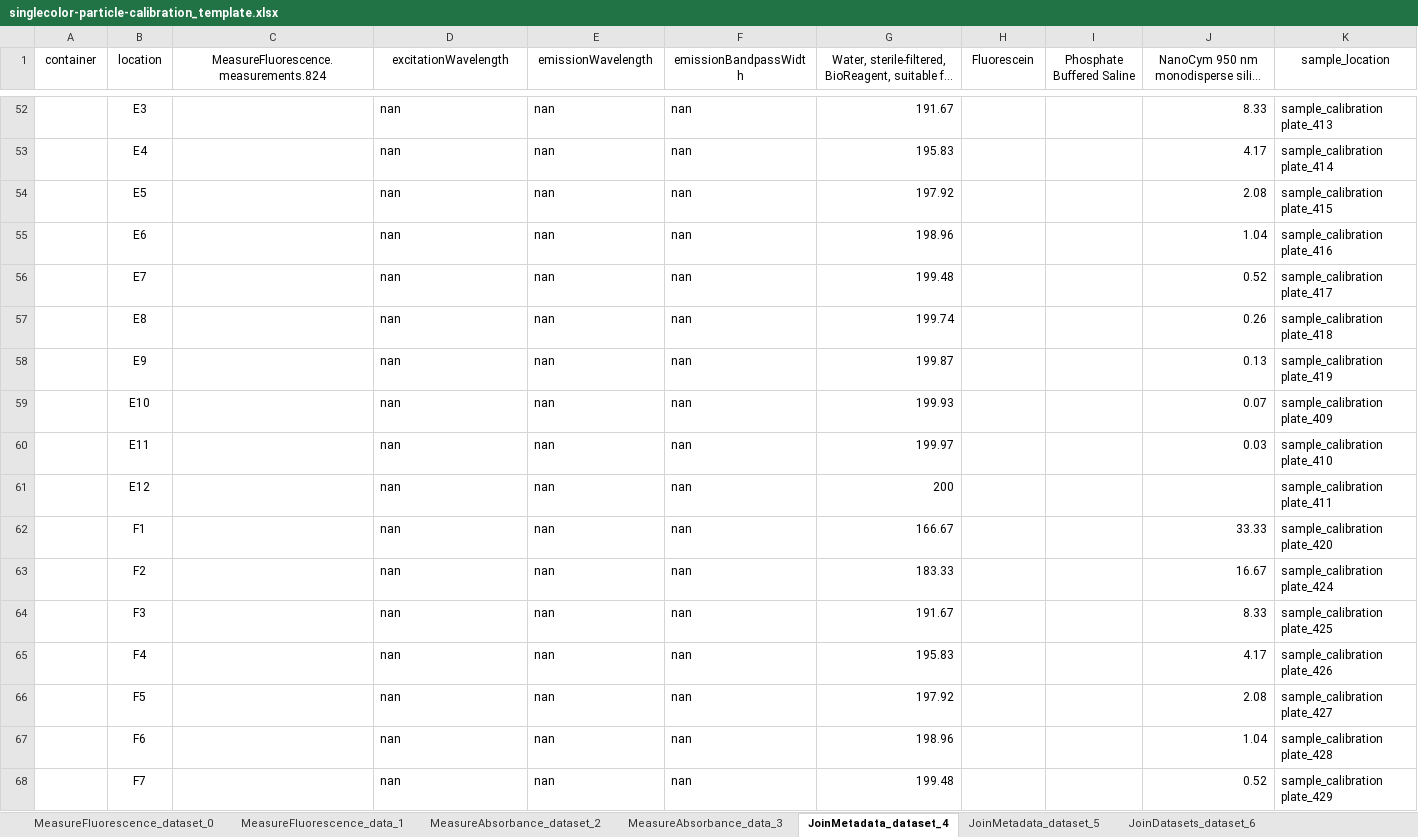
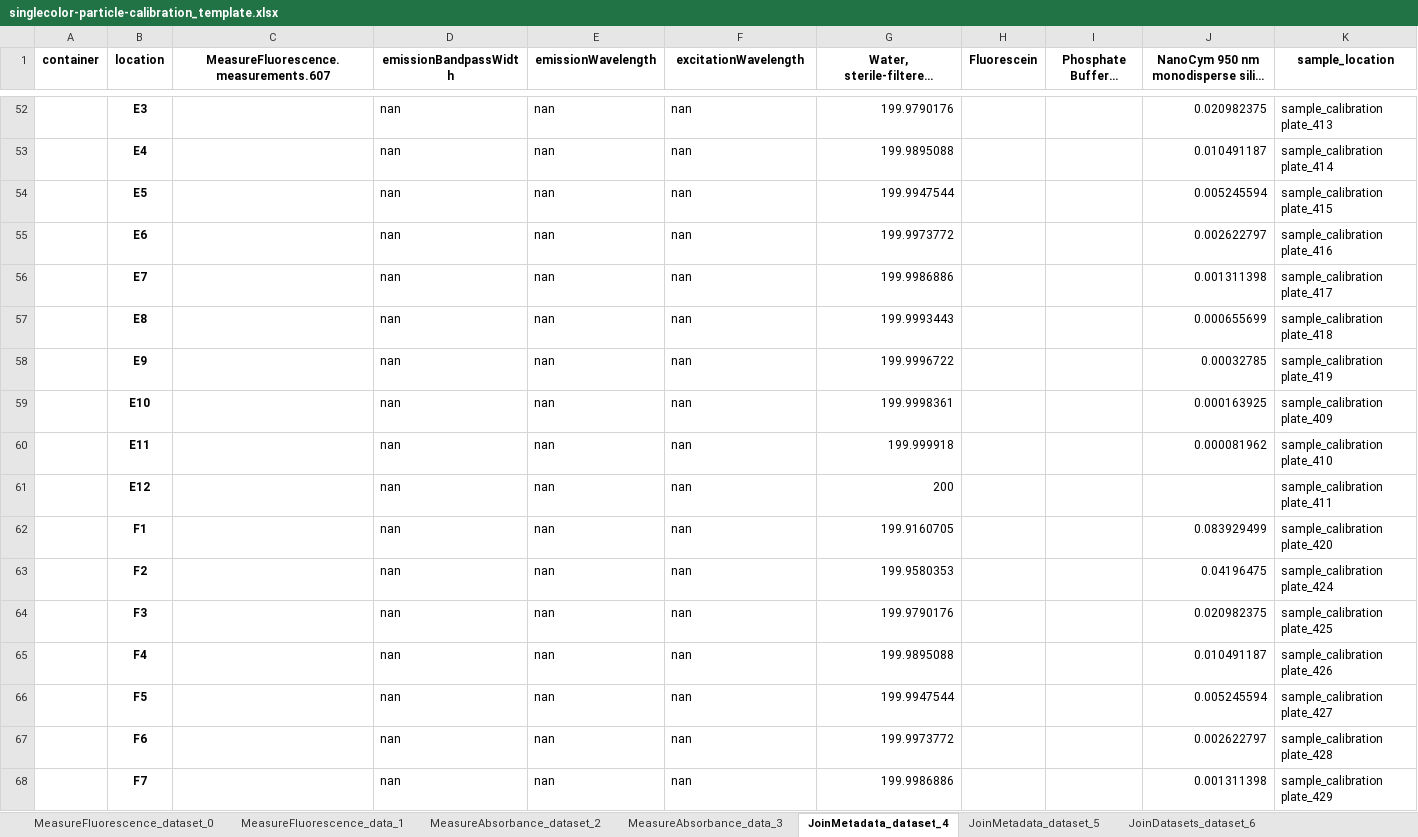
Before and after one commit to Bioprotocols/labop, an Excel workbook: examples/protocols/singlecolor-particle-calibration/artifacts/singlecolor-particle-calibration_template.xlsx, sheet JoinMetadata_dataset_4, drawn as a sheet; only a part is shown, gaps mark what is left out; long unchanged cells end in …; values as stored, in another font and other column widths than the file's, no borders; the diff covers the shown part only; the diff names each change by its address in the sheet, - before the commit and + after, or states it on an @@ line.

```diff
--- a/examples/protocols/singlecolor-particle-calibration/artifacts/singlecolor-particle-calibration_template.xlsx (sheet JoinMetadata_dataset_4)
+++ b/examples/protocols/singlecolor-particle-calibration/artifacts/singlecolor-particle-calibration_template.xlsx (sheet JoinMetadata_dataset_4)
-A1:K1 bold: off
+A1:K1 bold: on
-C1: MeasureFluorescence.measurements.824
+C1: MeasureFluorescence.measurements.607
-D1: excitationWavelength
+D1: emissionBandpassWidth
-F1: emissionBandpassWidth
+F1: excitationWavelength
-B52:B68 bold: off
+B52:B68 bold: on
-G52: 191.67
+G52: 199.9790176
-J52: 8.33
+J52: 0.020982375
-G53: 195.83
+G53: 199.9895088
-J53: 4.17
+J53: 0.010491187
-G54: 197.92
+G54: 199.9947544
-J54: 2.08
+J54: 0.005245594
-G55: 198.96
+G55: 199.9973772
-J55: 1.04
+J55: 0.002622797
-G56: 199.48
+G56: 199.9986886
-J56: 0.52
+J56: 0.001311398
-G57: 199.74
+G57: 199.9993443
-J57: 0.26
+J57: 0.000655699
-G58: 199.87
+G58: 199.9996722
-J58: 0.13
+J58: 0.00032785
-G59: 199.93
+G59: 199.9998361
-J59: 0.07
+J59: 0.000163925
-G60: 199.97
+G60: 199.999918
-J60: 0.03
+J60: 0.000081962
-G62: 166.67
+G62: 199.9160705
-J62: 33.33
+J62: 0.083929499
-G63: 183.33
+G63: 199.9580353
-J63: 16.67
+J63: 0.04196475
-G64: 191.67
+G64: 199.9790176
-J64: 8.33
+J64: 0.020982375
-G65: 195.83
+G65: 199.9895088
-J65: 4.17
+J65: 0.010491187
-G66: 197.92
+G66: 199.9947544
-J66: 2.08
+J66: 0.005245594
-G67: 198.96
+G67: 199.9973772
-J67: 1.04
+J67: 0.002622797
-G68: 199.48
+G68: 199.9986886
-J68: 0.52
+J68: 0.001311398
```
Also changed, not shown: 240 edited cells and cell formats elsewhere in this sheet, sheet JoinDatasets_dataset_6, sheet JoinMetadata_dataset_5, sheet MeasureFluorescence_dataset_0, sheet MeasureAbsorbance_dataset_2, sheet MeasureAbsorbance_data_3, sheet MeasureFluorescence_data_1, hidden cells, 9 other files.
